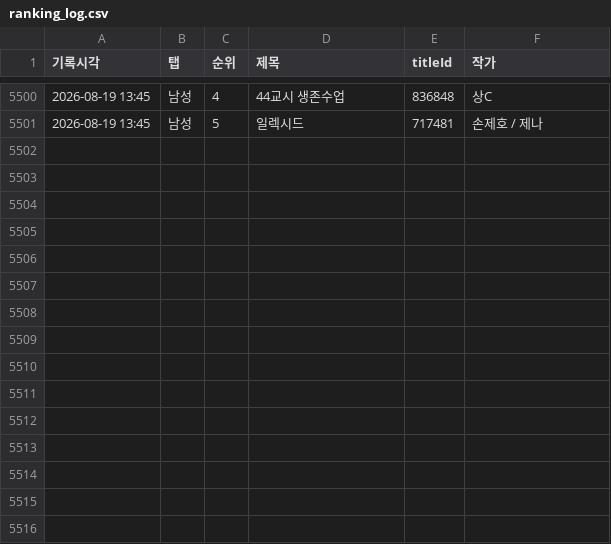
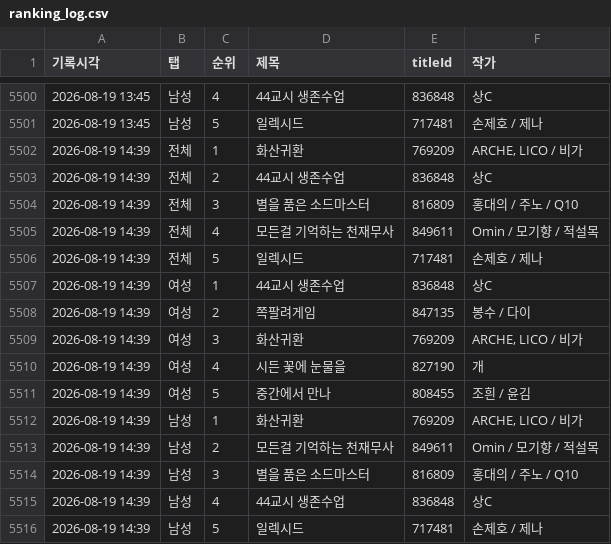
Before and after one commit to friedrr/webtoon-tracker, a CSV file: data/ranking_log.csv, drawn as a sheet; only a part is shown, gaps mark what is left out.

```diff
--- a/data/ranking_log.csv
+++ b/data/ranking_log.csv
@@ -5501 +5501,16 @@
 2026-08-19 13:45,남성,5,일렉시드,717481,손제호 / 제나
+2026-08-19 14:39,전체,1,화산귀환,769209,"ARCHE, LICO / 비가"
+2026-08-19 14:39,전체,2,44교시 생존수업,836848,상C
+2026-08-19 14:39,전체,3,별을 품은 소드마스터,816809,홍대의 / 주노 / Q10
+2026-08-19 14:39,전체,4,모든걸 기억하는 천재무사,849611,Omin / 모기향 / 적설목
+2026-08-19 14:39,전체,5,일렉시드,717481,손제호 / 제나
+2026-08-19 14:39,여성,1,44교시 생존수업,836848,상C
+2026-08-19 14:39,여성,2,쪽팔려게임,847135,봉수 / 다이
+2026-08-19 14:39,여성,3,화산귀환,769209,"ARCHE, LICO / 비가"
+2026-08-19 14:39,여성,4,시든 꽃에 눈물을,827190,개
+2026-08-19 14:39,여성,5,중간에서 만나,808455,조흰 / 윤김
+2026-08-19 14:39,남성,1,화산귀환,769209,"ARCHE, LICO / 비가"
+2026-08-19 14:39,남성,2,모든걸 기억하는 천재무사,849611,Omin / 모기향 / 적설목
+2026-08-19 14:39,남성,3,별을 품은 소드마스터,816809,홍대의 / 주노 / Q10
+2026-08-19 14:39,남성,4,44교시 생존수업,836848,상C
+2026-08-19 14:39,남성,5,일렉시드,717481,손제호 / 제나
```
